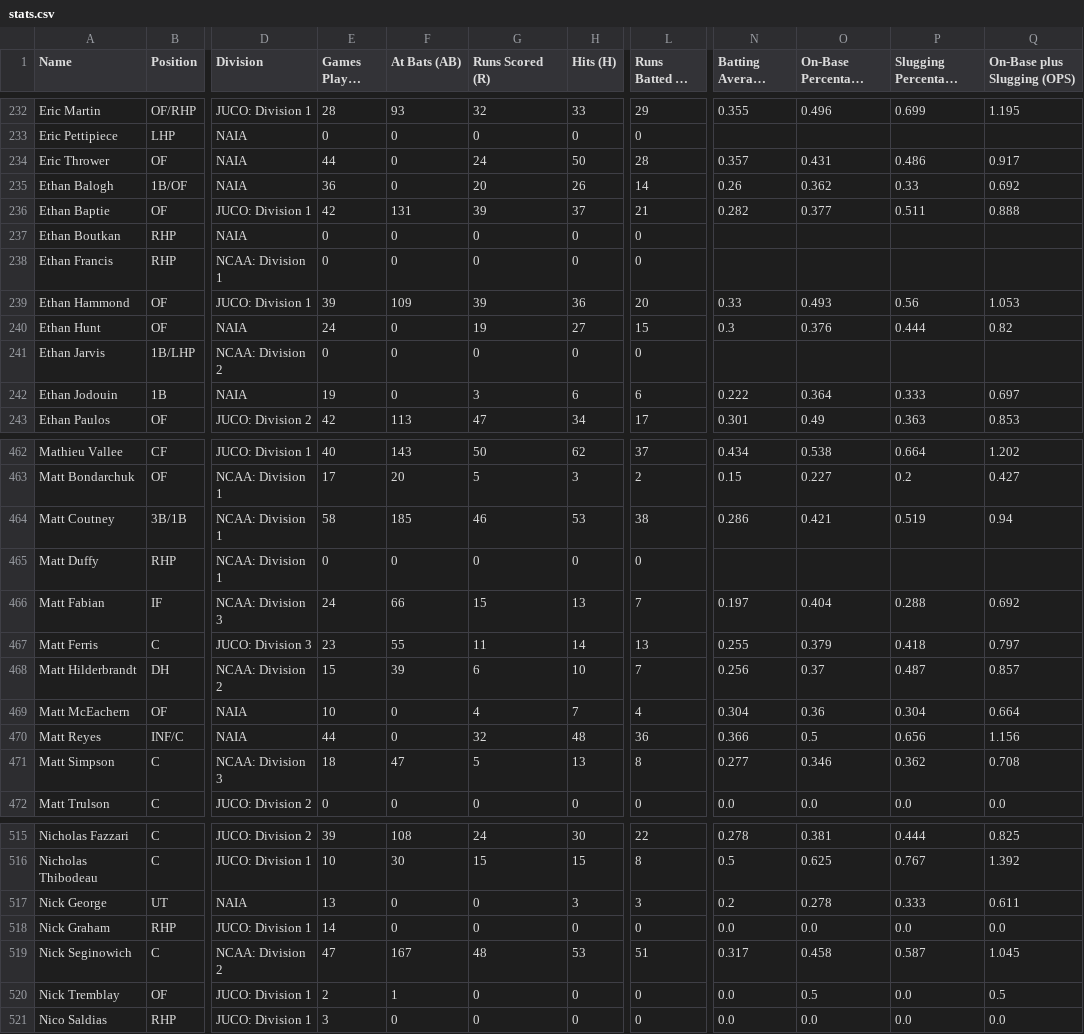
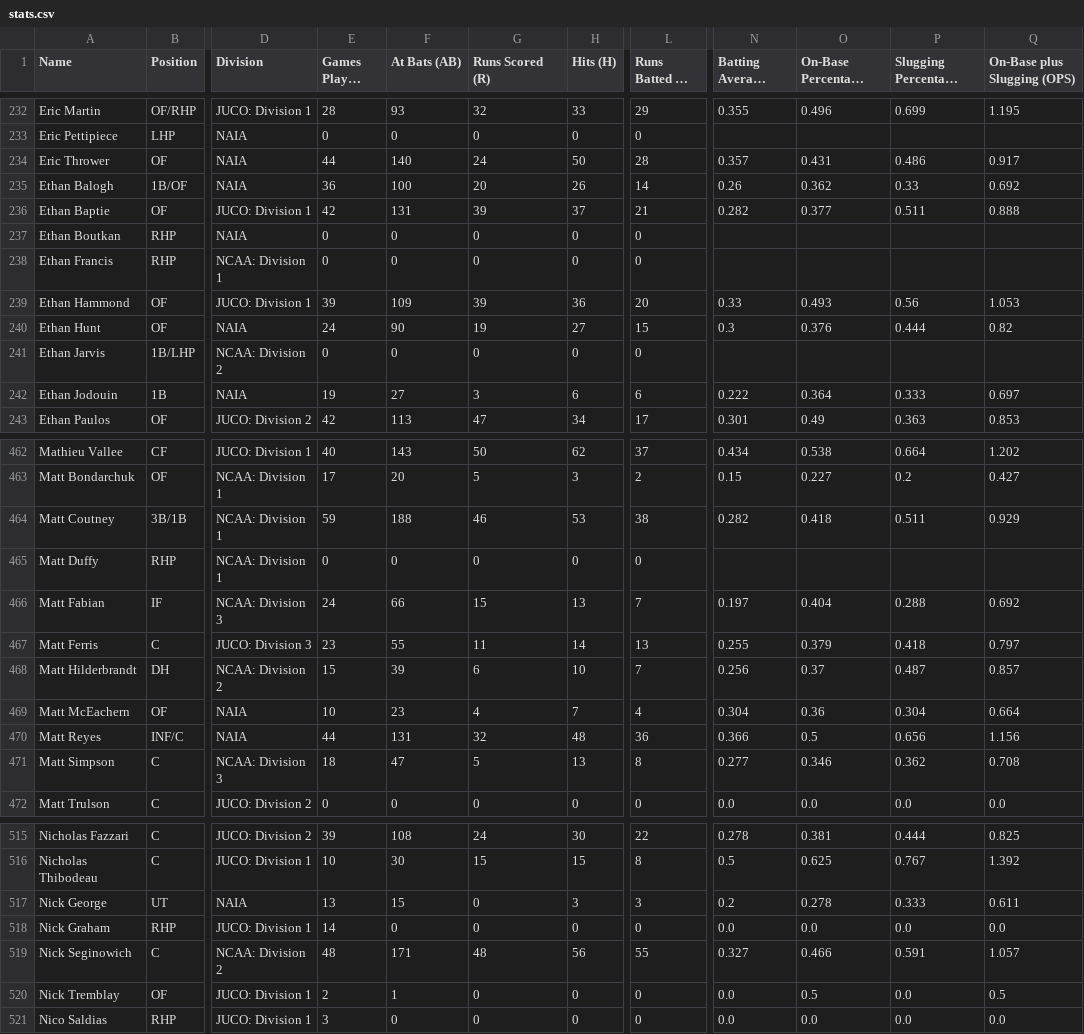
Before and after one commit to peteb206/canadians_in_college_baseball, a CSV file: stats.csv, drawn as a sheet; only a part is shown, gaps mark what is left out; long unchanged cells end in …; the diff covers the shown part only; the diff names each change by its address in the sheet, - before the commit and + after, or states it on an @@ line.

```diff
--- a/stats.csv
+++ b/stats.csv
-F234 (At Bats (AB)): 0
+F234 (At Bats (AB)): 140
-F235 (At Bats (AB)): 0
+F235 (At Bats (AB)): 100
-F240 (At Bats (AB)): 0
+F240 (At Bats (AB)): 90
-F242 (At Bats (AB)): 0
+F242 (At Bats (AB)): 27
-E464 (Games Played (G)): 58
+E464 (Games Played (G)): 59
-F464 (At Bats (AB)): 185
+F464 (At Bats (AB)): 188
-N464 (Batting Average (AVG)): 0.286
+N464 (Batting Average (AVG)): 0.282
-O464 (On-Base Percentage (OBP)): 0.421
+O464 (On-Base Percentage (OBP)): 0.418
-P464 (Slugging Percentage (SLG)): 0.519
+P464 (Slugging Percentage (SLG)): 0.511
-Q464 (On-Base plus Slugging (OPS)): 0.94
+Q464 (On-Base plus Slugging (OPS)): 0.929
-F469 (At Bats (AB)): 0
+F469 (At Bats (AB)): 23
-F470 (At Bats (AB)): 0
+F470 (At Bats (AB)): 131
-F517 (At Bats (AB)): 0
+F517 (At Bats (AB)): 15
-E519 (Games Played (G)): 47
+E519 (Games Played (G)): 48
-F519 (At Bats (AB)): 167
+F519 (At Bats (AB)): 171
-H519 (Hits (H)): 53
+H519 (Hits (H)): 56
-L519 (Runs Batted In (RBI)): 51
+L519 (Runs Batted In (RBI)): 55
-N519 (Batting Average (AVG)): 0.317
+N519 (Batting Average (AVG)): 0.327
-O519 (On-Base Percentage (OBP)): 0.458
+O519 (On-Base Percentage (OBP)): 0.466
-P519 (Slugging Percentage (SLG)): 0.587
+P519 (Slugging Percentage (SLG)): 0.591
-Q519 (On-Base plus Slugging (OPS)): 1.045
+Q519 (On-Base plus Slugging (OPS)): 1.057
```
Also changed, not shown: 96 edited cells elsewhere in this file, 1 other file.
